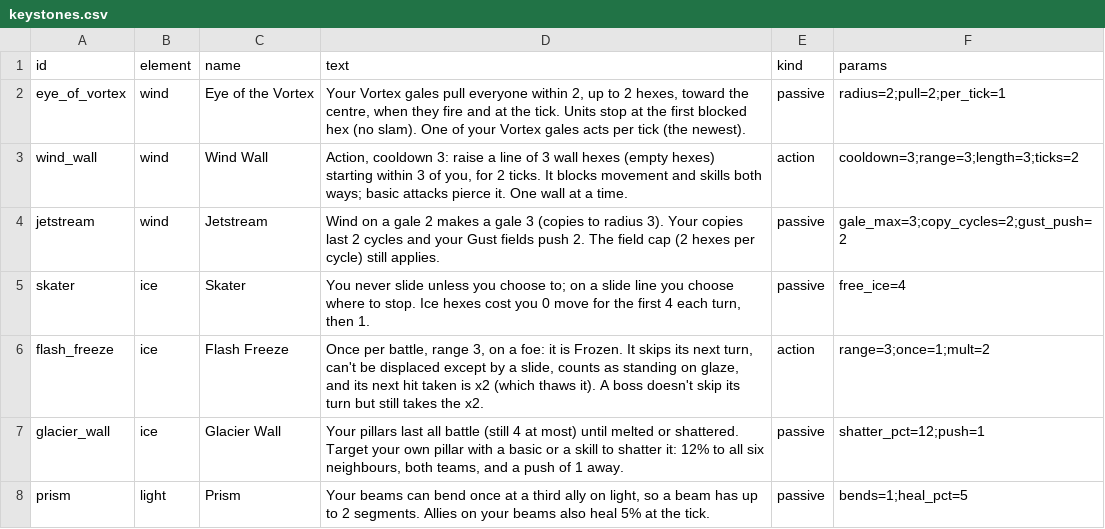
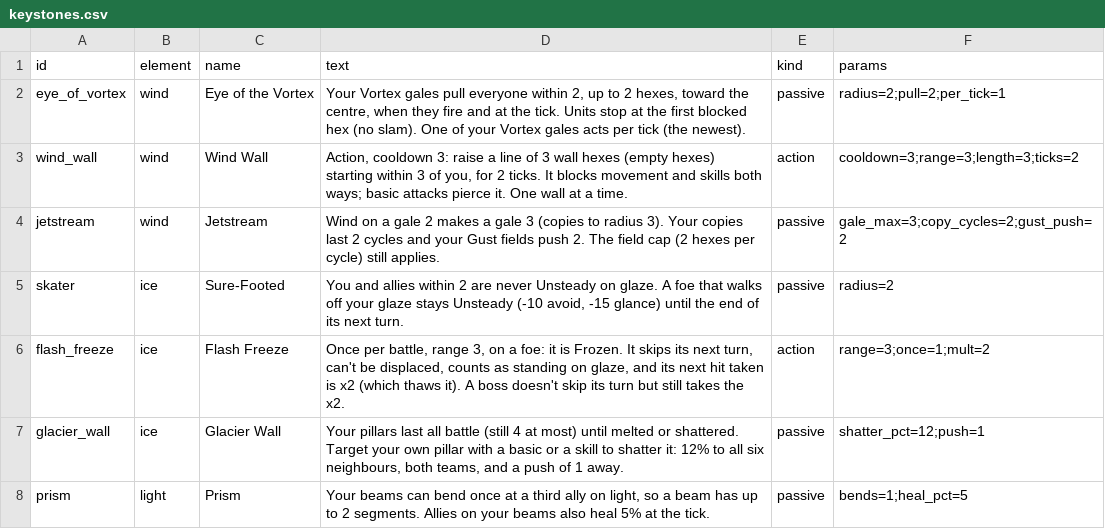
Before and after one commit to Willlifer/Black-White, a CSV file: game/data/keystones.csv, drawn as a sheet; only a part is shown.

```diff
--- a/game/data/keystones.csv
+++ b/game/data/keystones.csv
@@ -4,4 +4,4 @@ wind_wall,wind,Wind Wall,"Action, cooldown 3: raise a line of 3 wall hexes (empt
 jetstream,wind,Jetstream,"Wind on a gale 2 makes a gale 3 (copies to radius 3). Your copies last 2 cycles and your Gust fields push 2. The field cap (2 hexes per cycle) still applies.",passive,gale_max=3;copy_cycles=2;gust_push=2
-skater,ice,Skater,"You never slide unless you choose to; on a slide line you choose where to stop. Ice hexes cost you 0 move for the first 4 each turn, then 1.",passive,free_ice=4
-flash_freeze,ice,Flash Freeze,"Once per battle, range 3, on a foe: it is Frozen. It skips its next turn, can't be displaced except by a slide, counts as standing on glaze, and its next hit taken is x2 (which thaws it). A boss doesn't skip its turn but still takes the x2.",action,range=3;once=1;mult=2
+skater,ice,Sure-Footed,"You and allies within 2 are never Unsteady on glaze. A foe that walks off your glaze stays Unsteady (-10 avoid, -15 glance) until the end of its next turn.",passive,radius=2
+flash_freeze,ice,Flash Freeze,"Once per battle, range 3, on a foe: it is Frozen. It skips its next turn, can't be displaced, counts as standing on glaze, and its next hit taken is x2 (which thaws it). A boss doesn't skip its turn but still takes the x2.",action,range=3;once=1;mult=2
 glacier_wall,ice,Glacier Wall,"Your pillars last all battle (still 4 at most) until melted or shattered. Target your own pillar with a basic or a skill to shatter it: 12% to all six neighbours, both teams, and a push of 1 away.",passive,shatter_pct=12;push=1
```
Also changed, not shown: game/data/glossary.csv, game/data/perks.csv, 55 other files.
